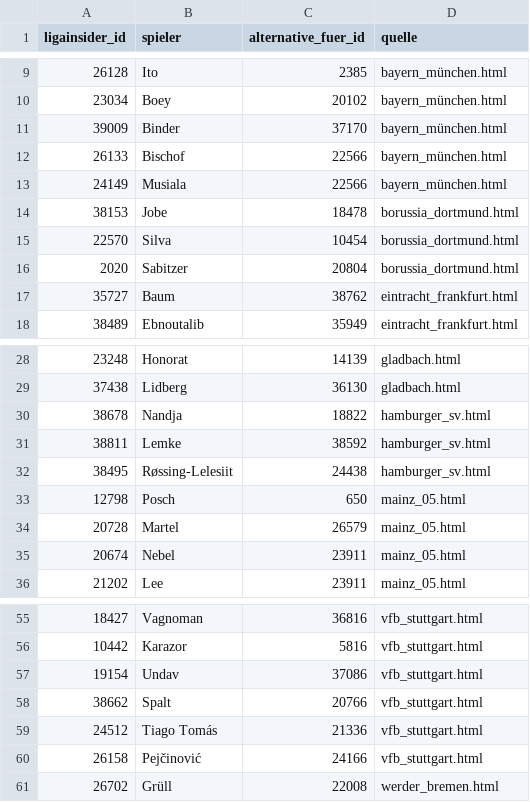
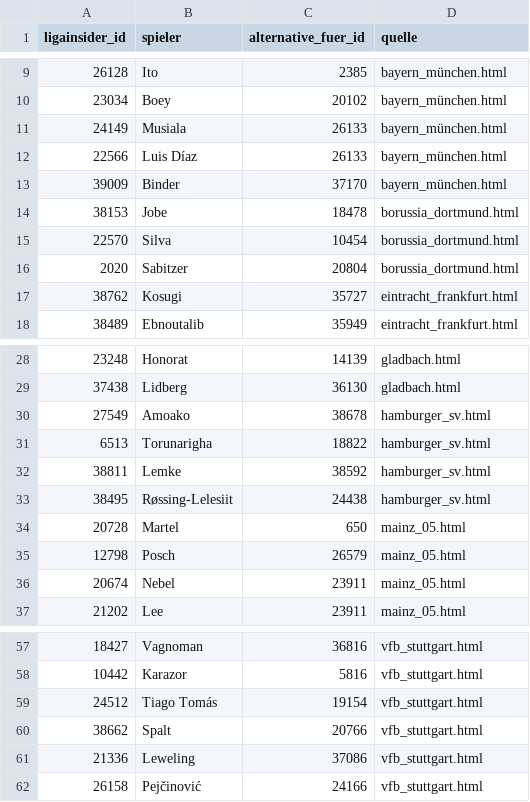
Before and after one commit to robb1302/kickbase-ai, a CSV file: data/matchday/bundesliga_alternativen.csv, drawn as a sheet; only a part is shown, gaps mark what is left out; the diff covers the shown part only.

```diff
--- a/data/matchday/bundesliga_alternativen.csv
+++ b/data/matchday/bundesliga_alternativen.csv
@@ -10,5 +10,5 @@
 23034;Boey;20102;bayern_münchen.html
+24149;Musiala;26133;bayern_münchen.html
+22566;Luis Díaz;26133;bayern_münchen.html
 39009;Binder;37170;bayern_münchen.html
-26133;Bischof;22566;bayern_münchen.html
-24149;Musiala;22566;bayern_münchen.html
 38153;Jobe;18478;borussia_dortmund.html
@@ -16,3 +16,3 @@
 2020;Sabitzer;20804;borussia_dortmund.html
-35727;Baum;38762;eintracht_frankfurt.html
+38762;Kosugi;35727;eintracht_frankfurt.html
 38489;Ebnoutalib;35949;eintracht_frankfurt.html
@@ -29,7 +29,8 @@
 37438;Lidberg;36130;gladbach.html
-38678;Nandja;18822;hamburger_sv.html
+27549;Amoako;38678;hamburger_sv.html
+6513;Torunarigha;18822;hamburger_sv.html
 38811;Lemke;38592;hamburger_sv.html
 38495;Røssing-Lelesiit;24438;hamburger_sv.html
-12798;Posch;650;mainz_05.html
-20728;Martel;26579;mainz_05.html
+20728;Martel;650;mainz_05.html
+12798;Posch;26579;mainz_05.html
 20674;Nebel;23911;mainz_05.html
@@ -56,6 +58,5 @@
 10442;Karazor;5816;vfb_stuttgart.html
-19154;Undav;37086;vfb_stuttgart.html
+24512;Tiago Tomás;19154;vfb_stuttgart.html
 38662;Spalt;20766;vfb_stuttgart.html
-24512;Tiago Tomás;21336;vfb_stuttgart.html
+21336;Leweling;37086;vfb_stuttgart.html
 26158;Pejčinović;24166;vfb_stuttgart.html
-26702;Grüll;22008;werder_bremen.html
```
Also changed, not shown: 1 added row elsewhere in this file, data/final/final.csv, data/matchday/bundesliga_startelf.csv, 1 other file.
